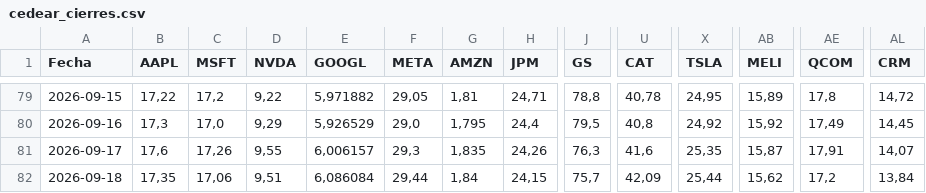
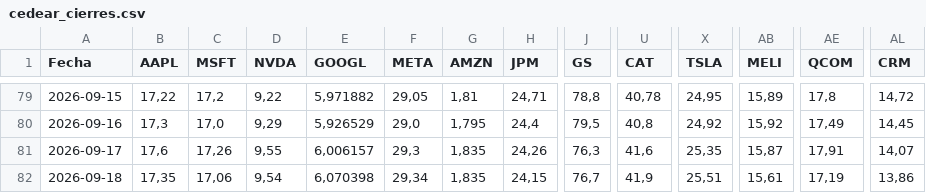
Before and after one commit to Brunogatti79/inversiones-bursatiles, a CSV file: data/cedear_cierres.csv, drawn as a sheet; only a part is shown, gaps mark what is left out; the diff names each change by its address in the sheet, - before the commit and + after, or states it on an @@ line.

Commit message:
auto: cedear_cierres 2026-09-18 11:55

```diff
--- a/data/cedear_cierres.csv
+++ b/data/cedear_cierres.csv
-D82 (NVDA): 9,51
+D82 (NVDA): 9,54
-E82 (GOOGL): 6,086084
+E82 (GOOGL): 6,070398
-F82 (META): 29,44
+F82 (META): 29,34
-G82 (AMZN): 1,84
+G82 (AMZN): 1,835
-J82 (GS): 75,7
+J82 (GS): 76,7
-U82 (CAT): 42,09
+U82 (CAT): 41,9
-X82 (TSLA): 25,44
+X82 (TSLA): 25,51
-AB82 (MELI): 15,62
+AB82 (MELI): 15,61
-AE82 (QCOM): 17,2
+AE82 (QCOM): 17,19
-AL82 (CRM): 13,84
+AL82 (CRM): 13,86
```
